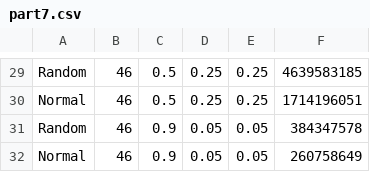
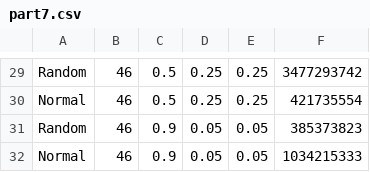
Before and after one commit to pardis21/lab3, a CSV file: output/part7.csv, drawn as a sheet; only a part is shown, gaps mark what is left out; the diff covers the shown part only; the diff names each change by its address in the sheet, - before the commit and + after, or states it on an @@ line.

```diff
--- a/output/part7.csv
+++ b/output/part7.csv
-F29: 4639583185
+F29: 3477293742
-F30: 1714196051
+F30: 421735554
-F31: 384347578
+F31: 385373823
-F32: 260758649
+F32: 1034215333
```
Also changed, not shown: 28 edited cells elsewhere in this file, 2 other files.
